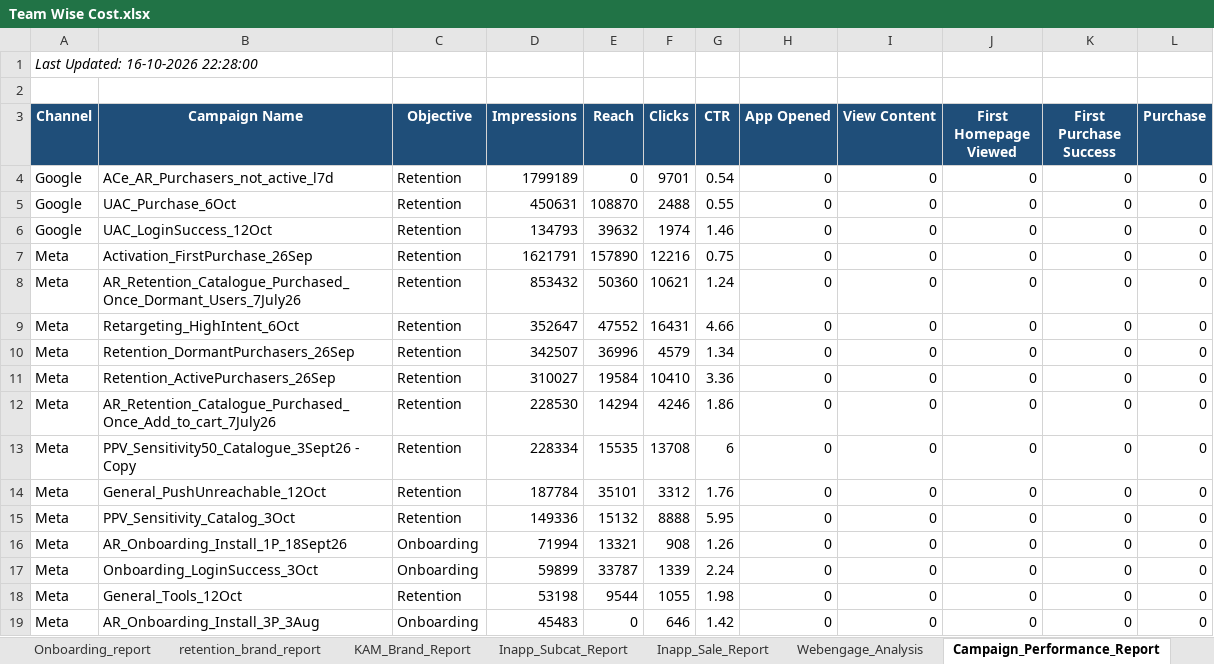
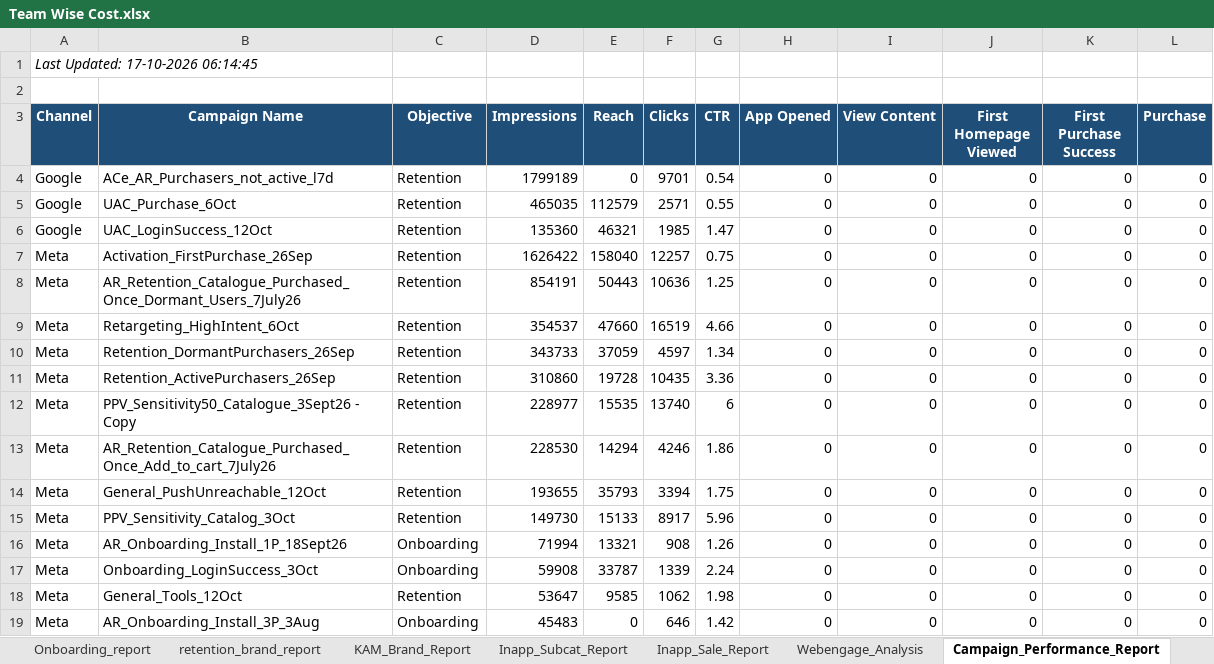
Before and after one commit to ankitbk-gm/auto_ads_report_bot, an Excel workbook: reports/Team Wise Cost.xlsx, sheet Campaign_Performance_Report, drawn as a sheet; values as stored, in another font and other column widths than the file's, no borders; removed rows and columns are numbered as before the commit, all else as after; the diff names each change by its address in the sheet, - before the commit and + after, or states it on an @@ line.

```diff
--- a/reports/Team Wise Cost.xlsx (sheet Campaign_Performance_Report)
+++ b/reports/Team Wise Cost.xlsx (sheet Campaign_Performance_Report)
-A1 (Channel): Last Updated: 16-10-2026 22:28:00
+A1 (Channel): Last Updated: 17-10-2026 06:14:45
-D5 (Impressions): 450631
+D5 (Impressions): 465035
-E5 (Reach): 108870
+E5 (Reach): 112579
-F5 (Clicks): 2488
+F5 (Clicks): 2571
-D6 (Impressions): 134793
+D6 (Impressions): 135360
-E6 (Reach): 39632
+E6 (Reach): 46321
-F6 (Clicks): 1974
+F6 (Clicks): 1985
-G6 (CTR): 1.46
+G6 (CTR): 1.47
-D7 (Impressions): 1621791
+D7 (Impressions): 1626422
-E7 (Reach): 157890
+E7 (Reach): 158040
-F7 (Clicks): 12216
+F7 (Clicks): 12257
-D8 (Impressions): 853432
+D8 (Impressions): 854191
-E8 (Reach): 50360
+E8 (Reach): 50443
-F8 (Clicks): 10621
+F8 (Clicks): 10636
-G8 (CTR): 1.24
+G8 (CTR): 1.25
-D9 (Impressions): 352647
+D9 (Impressions): 354537
-E9 (Reach): 47552
+E9 (Reach): 47660
-F9 (Clicks): 16431
+F9 (Clicks): 16519
-D10 (Impressions): 342507
+D10 (Impressions): 343733
-E10 (Reach): 36996
+E10 (Reach): 37059
-F10 (Clicks): 4579
+F10 (Clicks): 4597
-D11 (Impressions): 310027
+D11 (Impressions): 310860
-E11 (Reach): 19584
+E11 (Reach): 19728
-F11 (Clicks): 10410
+F11 (Clicks): 10435
+row 12: Meta | PPV_Sensitivity50_Catalogue_3Sept26 - Copy | Retention | 228977 | 15535 | 13740 | 6 | 0 | 0 | 0 | 0 | 0
-row 13: Meta | PPV_Sensitivity50_Catalogue_3Sept26 - Copy | Retention | 228334 | 15535 | 13708 | 6 | 0 | 0 | 0 | 0 | 0
-D14 (Impressions): 187784
+D14 (Impressions): 193655
-E14 (Reach): 35101
+E14 (Reach): 35793
-F14 (Clicks): 3312
+F14 (Clicks): 3394
-G14 (CTR): 1.76
+G14 (CTR): 1.75
-D15 (Impressions): 149336
+D15 (Impressions): 149730
-E15 (Reach): 15132
+E15 (Reach): 15133
-F15 (Clicks): 8888
+F15 (Clicks): 8917
-G15 (CTR): 5.95
+G15 (CTR): 5.96
-D17 (Impressions): 59899
+D17 (Impressions): 59908
-D18 (Impressions): 53198
+D18 (Impressions): 53647
-E18 (Reach): 9544
+E18 (Reach): 9585
-F18 (Clicks): 1055
+F18 (Clicks): 1062
```
Also changed, not shown: sheet retention_brand_report, sheet Team Wise Cost, sheet KAM_Brand_Report, sheet Inapp_Sale_Report, sheet Inapp_Subcat_Report, sheet Webengage_Analysis, 1 more sheet.
